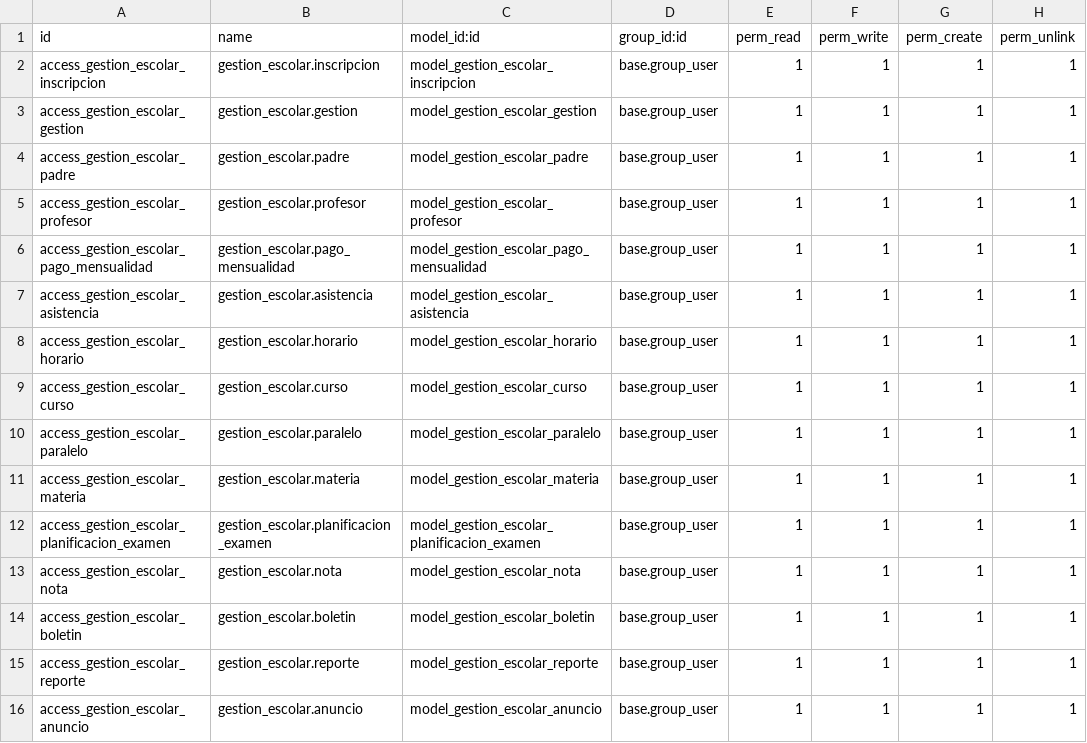
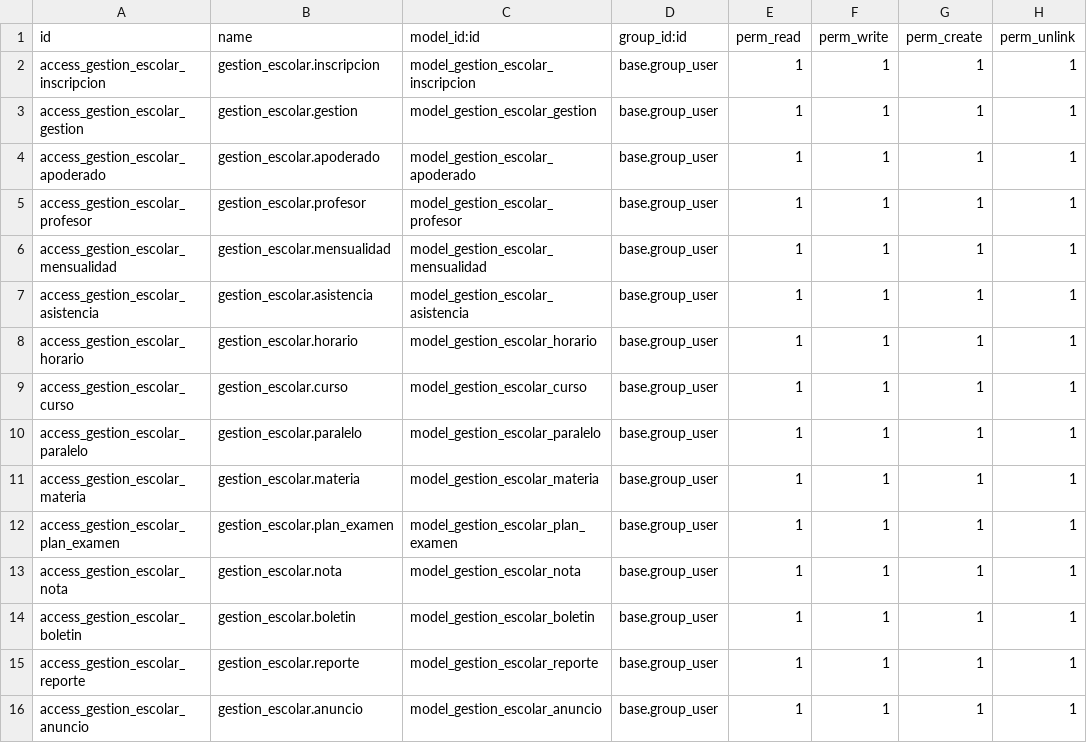
Before and after one commit to PinheiroHugo/2doParcial-odoo17, a CSV file: extra_addons/gestion_escolar/security/ir.model.access.csv, drawn as a sheet.

```diff
--- a/extra_addons/gestion_escolar/security/ir.model.access.csv
+++ b/extra_addons/gestion_escolar/security/ir.model.access.csv
@@ -3,5 +3,5 @@ access_gestion_escolar_inscripcion,gestion_escolar.inscripcion,model_gestion_esc
 access_gestion_escolar_gestion,gestion_escolar.gestion,model_gestion_escolar_gestion,base.group_user,1,1,1,1
-access_gestion_escolar_padre,gestion_escolar.padre,model_gestion_escolar_padre,base.group_user,1,1,1,1
+access_gestion_escolar_apoderado,gestion_escolar.apoderado,model_gestion_escolar_apoderado,base.group_user,1,1,1,1
 access_gestion_escolar_profesor,gestion_escolar.profesor,model_gestion_escolar_profesor,base.group_user,1,1,1,1
-access_gestion_escolar_pago_mensualidad,gestion_escolar.pago_mensualidad,model_gestion_escolar_pago_mensualidad,base.group_user,1,1,1,1
+access_gestion_escolar_mensualidad,gestion_escolar.mensualidad,model_gestion_escolar_mensualidad,base.group_user,1,1,1,1
 access_gestion_escolar_asistencia,gestion_escolar.asistencia,model_gestion_escolar_asistencia,base.group_user,1,1,1,1
@@ -11,3 +11,3 @@ access_gestion_escolar_paralelo,gestion_escolar.paralelo,model_gestion_escolar_p
 access_gestion_escolar_materia,gestion_escolar.materia,model_gestion_escolar_materia,base.group_user,1,1,1,1
-access_gestion_escolar_planificacion_examen,gestion_escolar.planificacion_examen,model_gestion_escolar_planificacion_examen,base.group_user,1,1,1,1
+access_gestion_escolar_plan_examen,gestion_escolar.plan_examen,model_gestion_escolar_plan_examen,base.group_user,1,1,1,1
 access_gestion_escolar_nota,gestion_escolar.nota,model_gestion_escolar_nota,base.group_user,1,1,1,1
```
Also changed, not shown: 4 other files.
